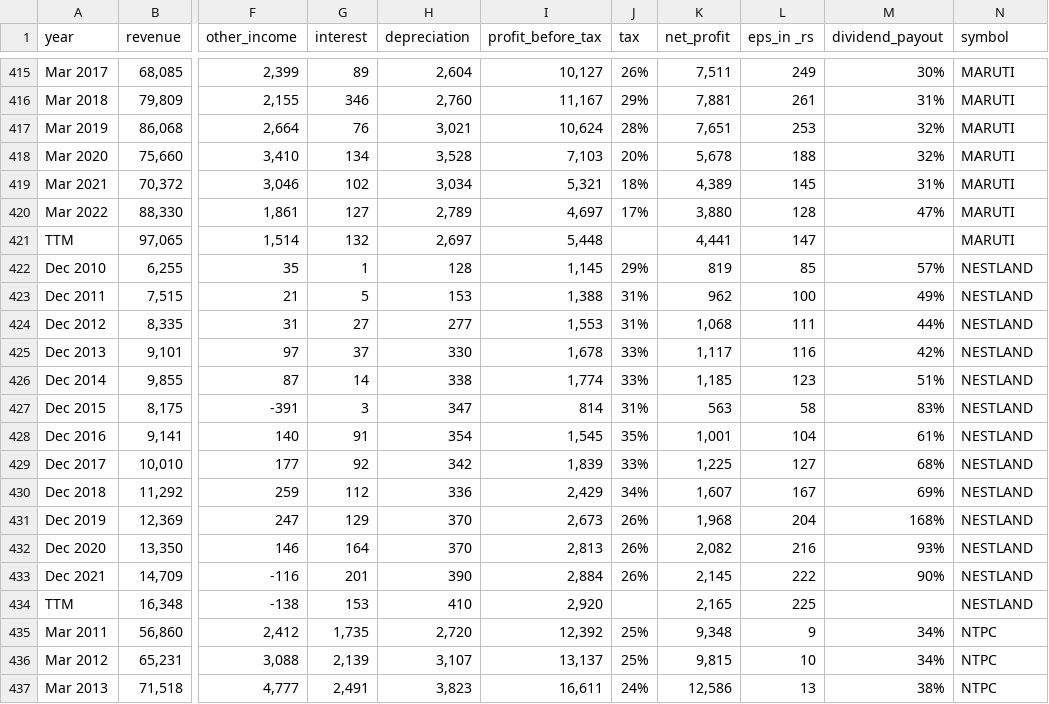
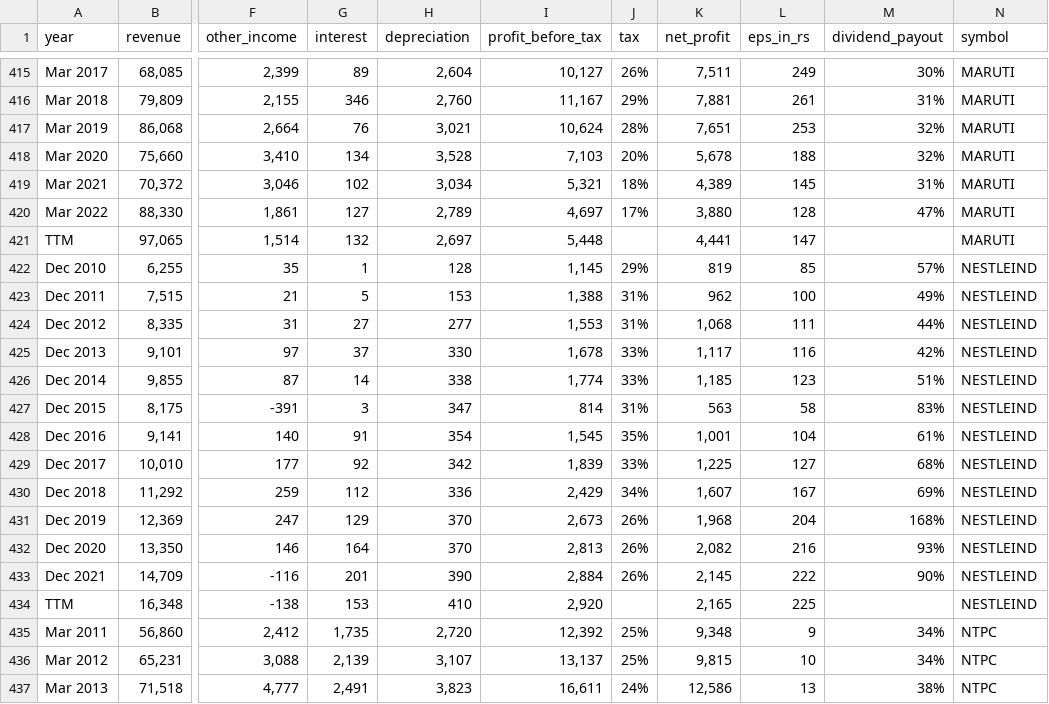
Before and after one commit to KaranRohra/grow-more-backend, a CSV file: static/ProfitAndLossNifty50.csv, drawn as a sheet; only a part is shown, gaps mark what is left out; the diff covers the shown part only; the diff names each change by its address in the sheet, - before the commit and + after, or states it on an @@ line.

```diff
--- a/static/ProfitAndLossNifty50.csv
+++ b/static/ProfitAndLossNifty50.csv
-L1: eps_in _rs
+L1: eps_in_rs
-N422:N434 (symbol): NESTLAND
+N422:N434 (symbol): NESTLEIND
```
Also changed, not shown: 22 edited cells elsewhere in this file, static/BalanceSheetNifty50.csv, static/QuarterlyResultsNifty50.csv, 2 other files.
